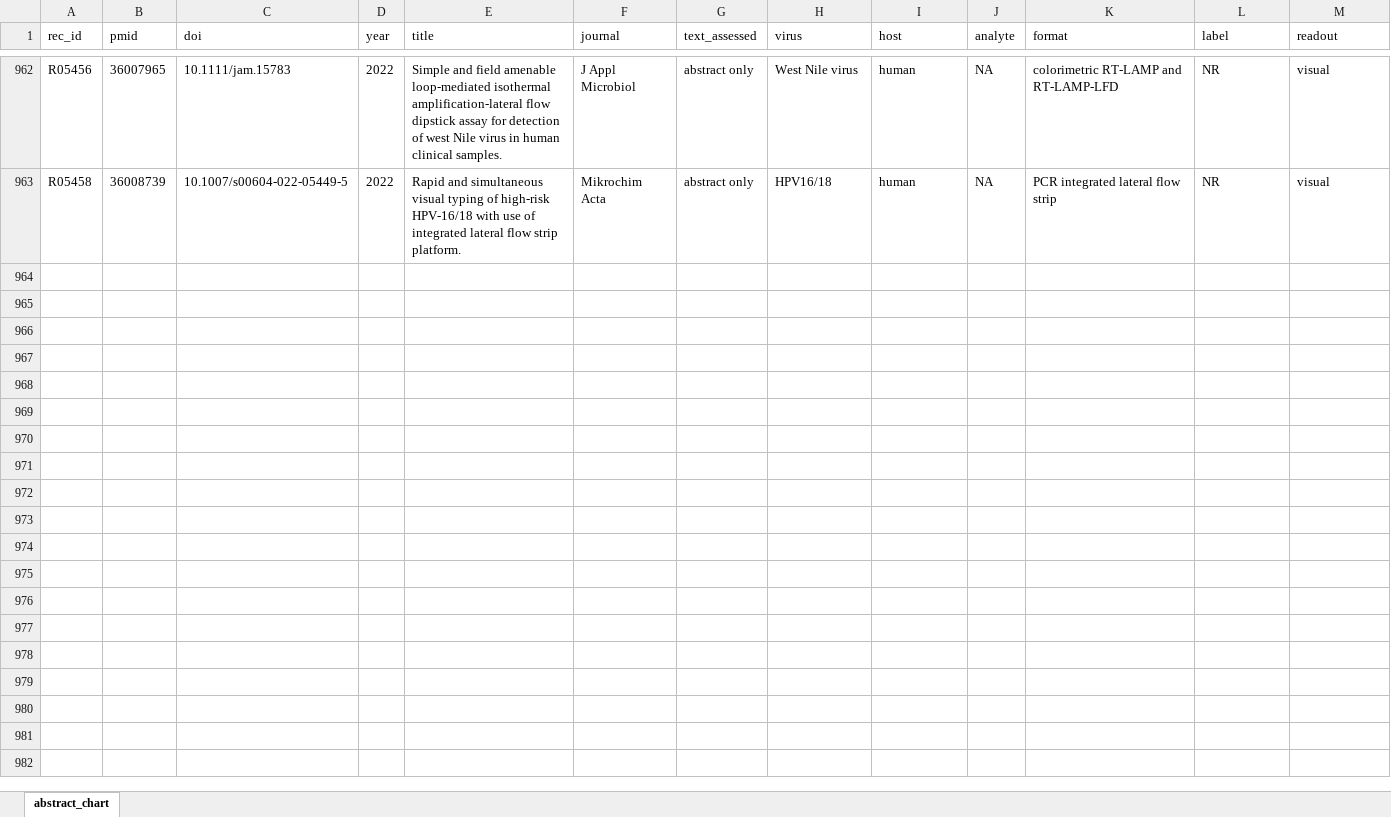
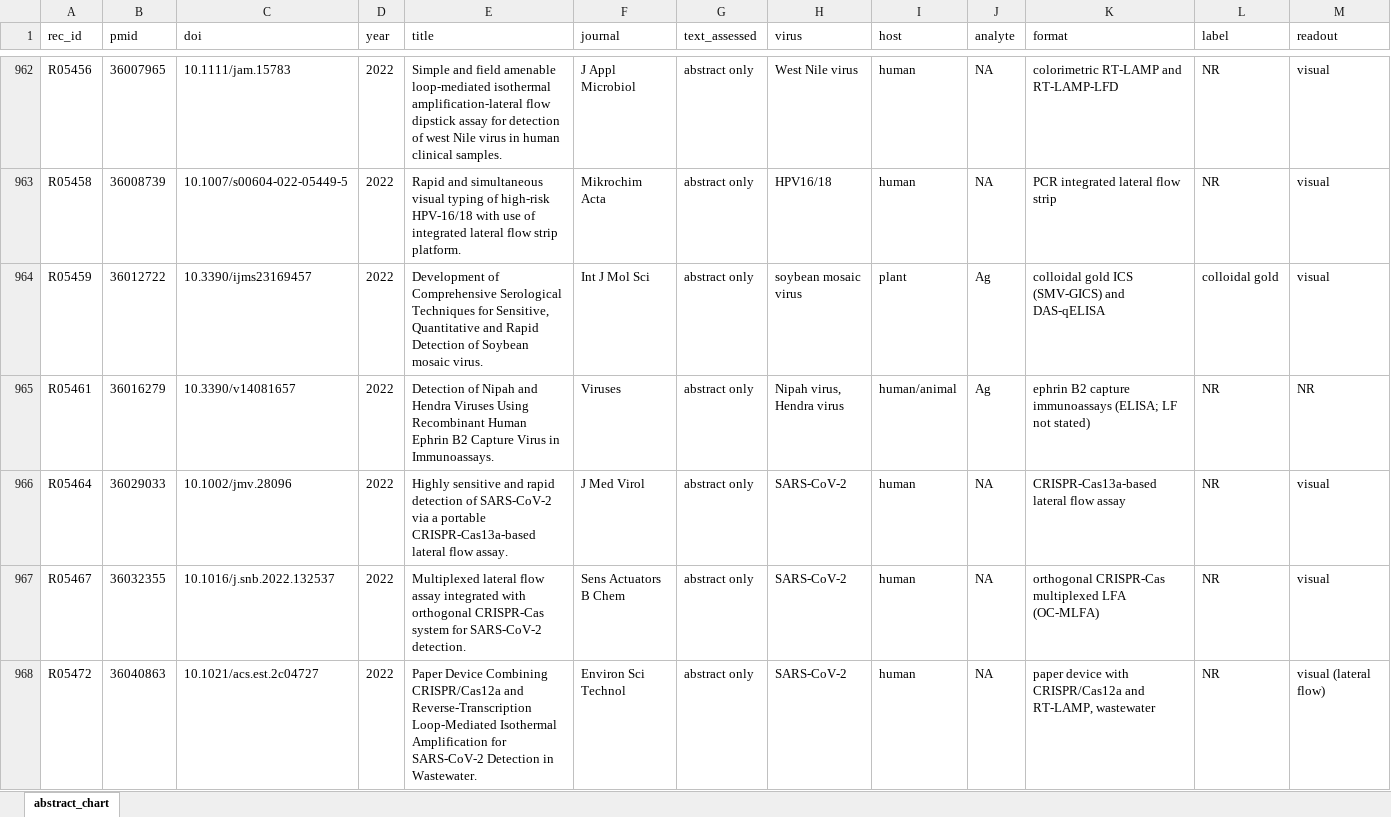
Before and after one commit to nazaninkhazali/R_train, an Excel workbook: lfa-review/04_evidence_table.xlsx, sheet abstract_chart, drawn as a sheet; only a part is shown, gaps mark what is left out; values as stored, in another font and other column widths than the file's, no borders; rows hold the shown columns only; the diff covers the shown part only; the diff names each change by its address in the sheet, - before the commit and + after, or states it on an @@ line.

```diff
--- a/lfa-review/04_evidence_table.xlsx (sheet abstract_chart)
+++ b/lfa-review/04_evidence_table.xlsx (sheet abstract_chart)
+row 964: R05459 | 36012722 | 10.3390/ijms23169457 | 2022 | Development of Comprehensive Serological Techniques for Sensitive, Quantitative and Rapid Detection of Soybean mosaic virus. | Int J Mol Sci | abstract only | soybean mosaic virus | plant | Ag | colloidal gold ICS (SMV-GICS) and DAS-qELISA | colloidal gold | visual
+row 965: R05461 | 36016279 | 10.3390/v14081657 | 2022 | Detection of Nipah and Hendra Viruses Using Recombinant Human Ephrin B2 Capture Virus in Immunoassays. | Viruses | abstract only | Nipah virus, Hendra virus | human/animal | Ag | ephrin B2 capture immunoassays (ELISA; LF not stated) | NR | NR
+row 966: R05464 | 36029033 | 10.1002/jmv.28096 | 2022 | Highly sensitive and rapid detection of SARS-CoV-2 via a portable CRISPR-Cas13a-based lateral flow assay. | J Med Virol | abstract only | SARS-CoV-2 | human | NA | CRISPR-Cas13a-based lateral flow assay | NR | visual
+row 967: R05467 | 36032355 | 10.1016/j.snb.2022.132537 | 2022 | Multiplexed lateral flow assay integrated with orthogonal CRISPR-Cas system for SARS-CoV-2 detection. | Sens Actuators B Chem | abstract only | SARS-CoV-2 | human | NA | orthogonal CRISPR-Cas multiplexed LFA (OC-MLFA) | NR | visual
+row 968: R05472 | 36040863 | 10.1021/acs.est.2c04727 | 2022 | Paper Device Combining CRISPR/Cas12a and Reverse-Transcription Loop-Mediated Isothermal Amplification for SARS-CoV-2 Detection in Wastewater. | Environ Sci Technol | abstract only | SARS-CoV-2 | human | NA | paper device with CRISPR/Cas12a and RT-LAMP, wastewater | NR | visual (lateral flow)
```
Also changed, not shown: 45 added rows elsewhere in this sheet, 1 other file.
